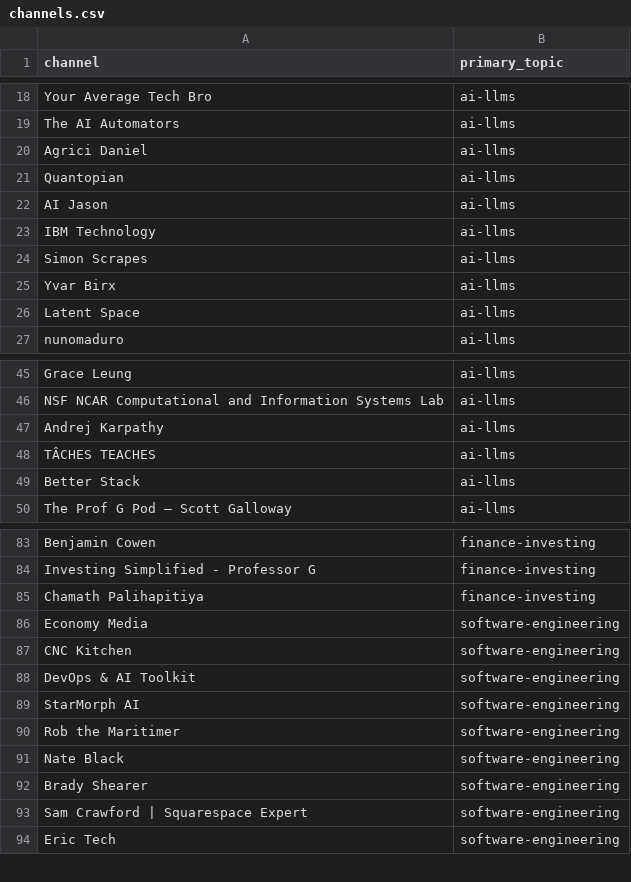
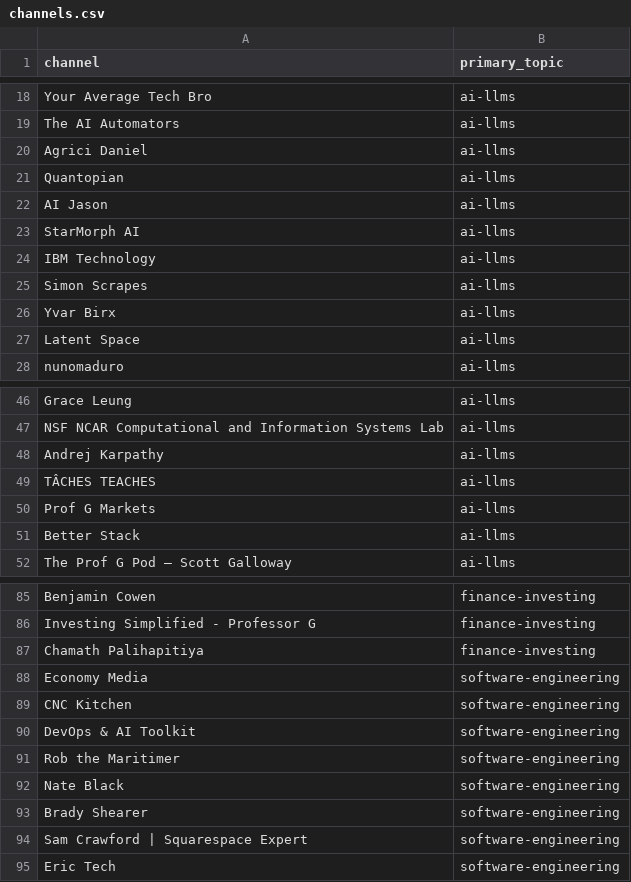
Before and after one commit to mmesomakelvin/transcript-library, a CSV file: pipeline/youtube-transcripts/index/channels.csv, drawn as a sheet; only a part is shown, gaps mark what is left out.

```diff
--- a/pipeline/youtube-transcripts/index/channels.csv
+++ b/pipeline/youtube-transcripts/index/channels.csv
@@ -22,2 +22,3 @@ Quantopian,ai-llms
 AI Jason,ai-llms
+StarMorph AI,ai-llms
 IBM Technology,ai-llms
@@ -48,2 +49,3 @@ Andrej Karpathy,ai-llms
 TÂCHES TEACHES,ai-llms
+Prof G Markets,ai-llms
 Better Stack,ai-llms
@@ -88,3 +90,2 @@ CNC Kitchen,software-engineering
 DevOps & AI Toolkit,software-engineering
-StarMorph AI,software-engineering
 Rob the Maritimer,software-engineering
```
Also changed, not shown: pipeline/youtube-transcripts/index/classification_log.csv, pipeline/youtube-transcripts/index/videos.csv, 57 other files.
